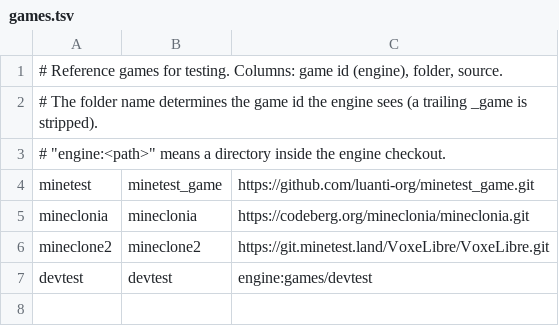
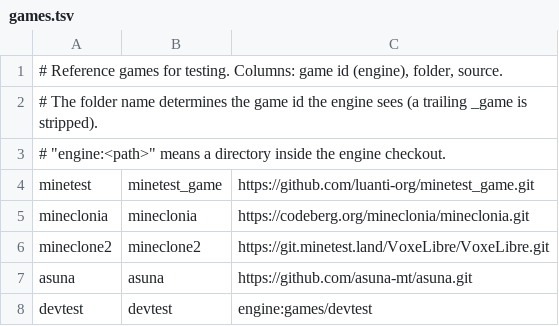
Before and after one commit to culmat/avanti-luanti, a TSV file: plugins/avanti/lib/games.tsv, drawn as a sheet; the diff names each change by its address in the sheet, - before the commit and + after, or states it on an @@ line.

Commit message:
Asuna as a reference game (plugin 0.1.8)
- games.tsv: asuna (github.com/asuna-mt/asuna), so `avanti test --game asuna`
  and mod-ci's `games: ...,asuna` work
- games sync fetches submodules (shallow): Asuna keeps all 54 mods in them
- Tested: hammermod PASS in asuna on 5.17.0 (native, 10s); first sync ~1 min,
  404 MB, re-sync 2s

```diff
--- a/plugins/avanti/lib/games.tsv
+++ b/plugins/avanti/lib/games.tsv
+row 7: asuna | asuna | https://github.com/asuna-mt/asuna.git
```
Also changed, not shown: 5 other files.
